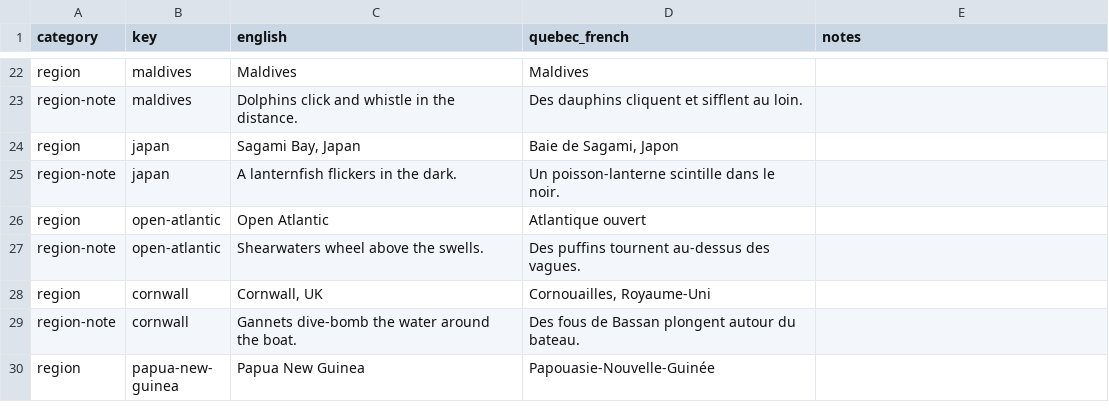
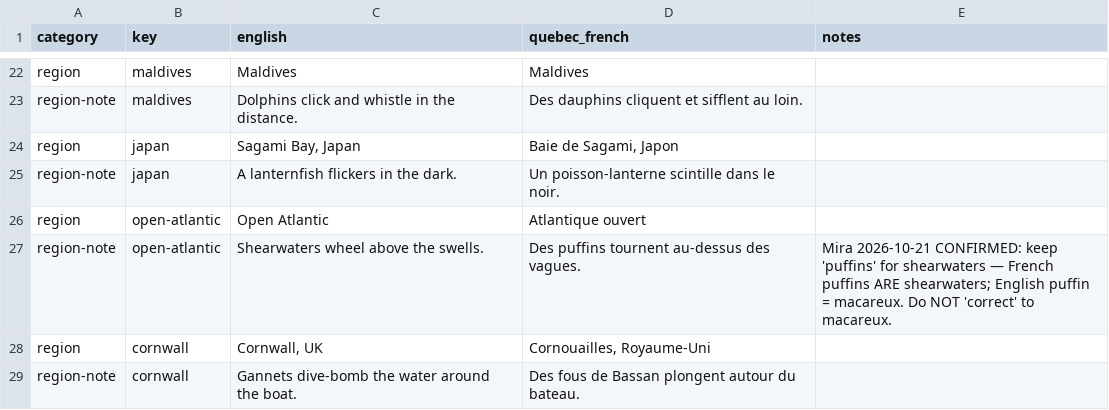
Before and after one commit to cyan-fox-avery/sur-la-piste-des-requins, a CSV file: translation-batch-01-expedition.csv, drawn as a sheet; only a part is shown, gaps mark what is left out; the shorter side is filled out with more unchanged rows; the diff covers the shown part only.

Commit message:
Apply Mira's PR #1 review suggestions to Batch 1: translation-batch-01-expedition.csv

```diff
--- a/translation-batch-01-expedition.csv
+++ b/translation-batch-01-expedition.csv
@@ -26,3 +26,3 @@ region-note,japan,A lanternfish flickers in the dark.,Un poisson-lanterne scinti
 region,open-atlantic,Open Atlantic,Atlantique ouvert,
-region-note,open-atlantic,Shearwaters wheel above the swells.,Des puffins tournent au-dessus des vagues.,
+region-note,open-atlantic,Shearwaters wheel above the swells.,Des puffins tournent au-dessus des vagues.,Mira 2026-10-21 CONFIRMED: keep 'puffins' for shearwaters — French puffins ARE shearwaters; English puffin = macareux. Do NOT 'correct' to macareux.
 region,cornwall,"Cornwall, UK","Cornouailles, Royaume-Uni",
```
Also changed, not shown: 17 edited cells elsewhere in this file.
